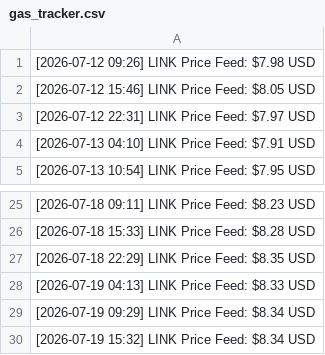
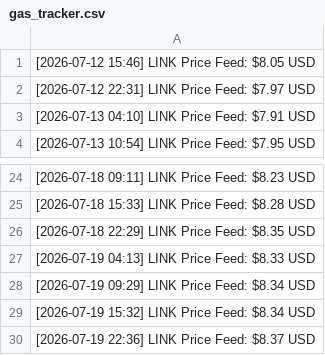
Before and after one commit to korob911/minima, a CSV file: gas_tracker.csv, drawn as a sheet; only a part is shown, gaps mark what is left out.

Commit message:
data: link oracle update 2026-07-19 22:36 [skip ci]

```diff
--- a/gas_tracker.csv
+++ b/gas_tracker.csv
@@ -1,2 +1 @@
-[2026-07-12 09:26] LINK Price Feed: $7.98 USD
 [2026-07-12 15:46] LINK Price Feed: $8.05 USD
@@ -30 +29,2 @@
 [2026-07-19 15:32] LINK Price Feed: $8.34 USD
+[2026-07-19 22:36] LINK Price Feed: $8.37 USD
```
